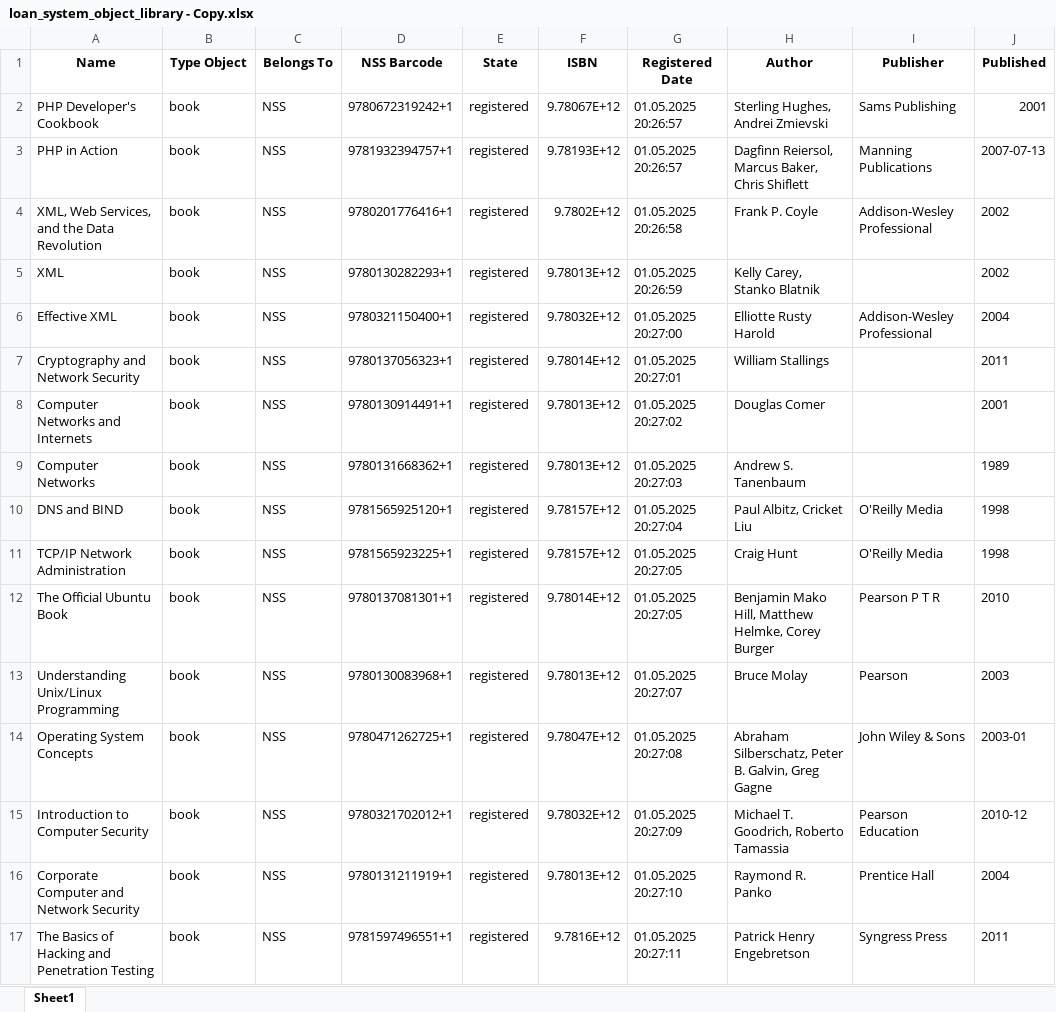
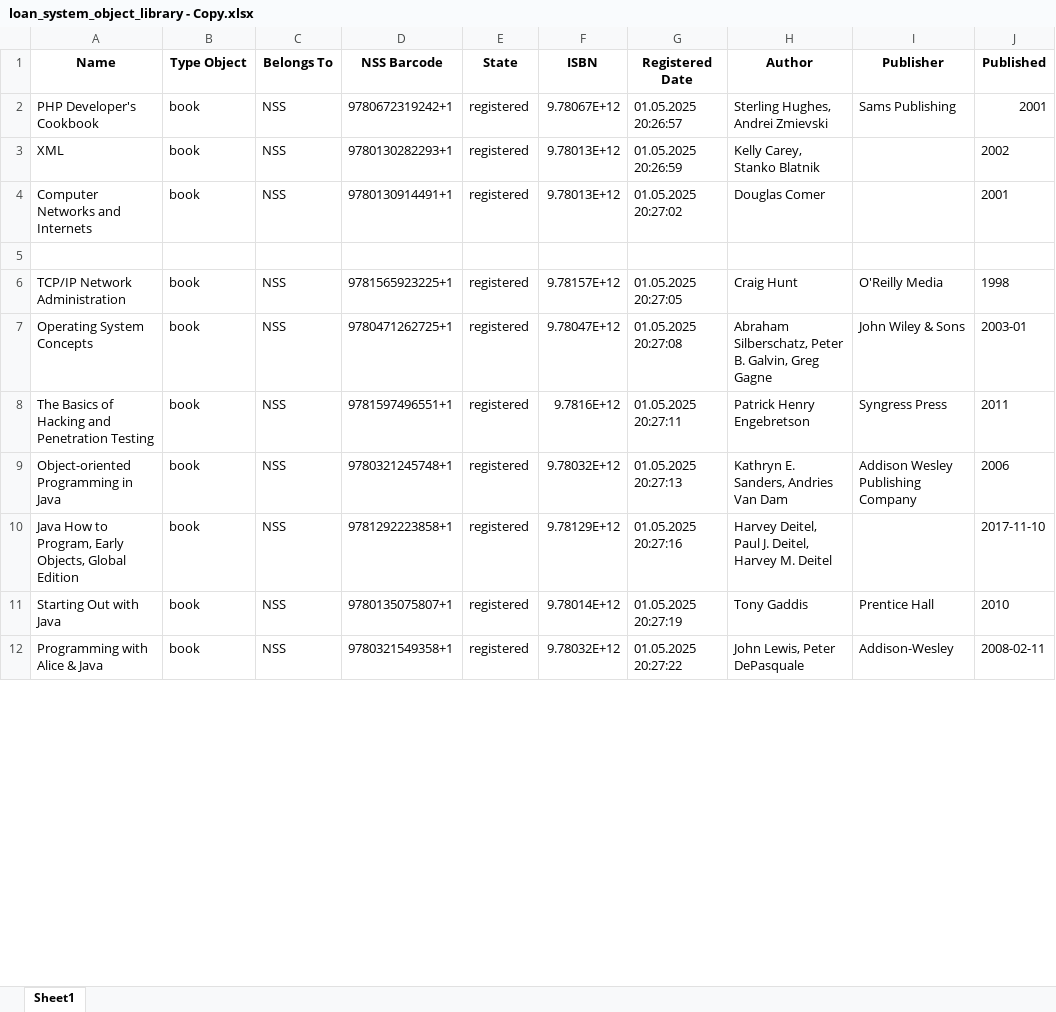
Before and after one commit to Asle-Oren/NSS, an Excel workbook: loan_system_object_library - Copy.xlsx, sheet Sheet1, drawn as a sheet; only a part is shown; the shorter side is filled out with more unchanged rows; values as stored, in another font and other column widths than the file's, no borders; removed rows and columns are numbered as before the commit, all else as after; the diff covers the shown part only; the diff names each change by its address in the sheet, - before the commit and + after, or states it on an @@ line.

```diff
--- a/loan_system_object_library - Copy.xlsx (sheet Sheet1)
+++ b/loan_system_object_library - Copy.xlsx (sheet Sheet1)
-row 3: PHP in Action | book | NSS | 9781932394757+1 | registered | 9.78193E+12 | 01.05.2025 20:26:57 | Dagfinn Reiersol, Marcus Baker, Chris Shiflett | Manning Publications | 2007-07-13
-row 4: XML, Web Services, and the Data Revolution | book | NSS | 9780201776416+1 | registered | 9.7802E+12 | 01.05.2025 20:26:58 | Frank P. Coyle | Addison-Wesley Professional | 2002
-row 6: Effective XML | book | NSS | 9780321150400+1 | registered | 9.78032E+12 | 01.05.2025 20:27:00 | Elliotte Rusty Harold | Addison-Wesley Professional | 2004
-row 7: Cryptography and Network Security | book | NSS | 9780137056323+1 | registered | 9.78014E+12 | 01.05.2025 20:27:01 | William Stallings |  | 2011
-row 5: Computer Networks | book | NSS | 9780131668362+1 | registered | 9.78013E+12 | 01.05.2025 20:27:03 | Andrew S. Tanenbaum |  | 1989
+row 5: (empty)
-row 10: DNS and BIND | book | NSS | 9781565925120+1 | registered | 9.78157E+12 | 01.05.2025 20:27:04 | Paul Albitz, Cricket Liu | O'Reilly Media | 1998
-row 12: The Official Ubuntu Book | book | NSS | 9780137081301+1 | registered | 9.78014E+12 | 01.05.2025 20:27:05 | Benjamin Mako Hill, Matthew Helmke, Corey Burger | Pearson P T R | 2010
-row 13: Understanding Unix/Linux Programming | book | NSS | 9780130083968+1 | registered | 9.78013E+12 | 01.05.2025 20:27:07 | Bruce Molay | Pearson | 2003
-row 15: Introduction to Computer Security | book | NSS | 9780321702012+1 | registered | 9.78032E+12 | 01.05.2025 20:27:09 | Michael T. Goodrich, Roberto Tamassia | Pearson Education | 2010-12
-row 16: Corporate Computer and Network Security | book | NSS | 9780131211919+1 | registered | 9.78013E+12 | 01.05.2025 20:27:10 | Raymond R. Panko | Prentice Hall | 2004
```
Also changed, not shown: 1 added row, 34 removed rows and 20 edited cells elsewhere in this sheet.
